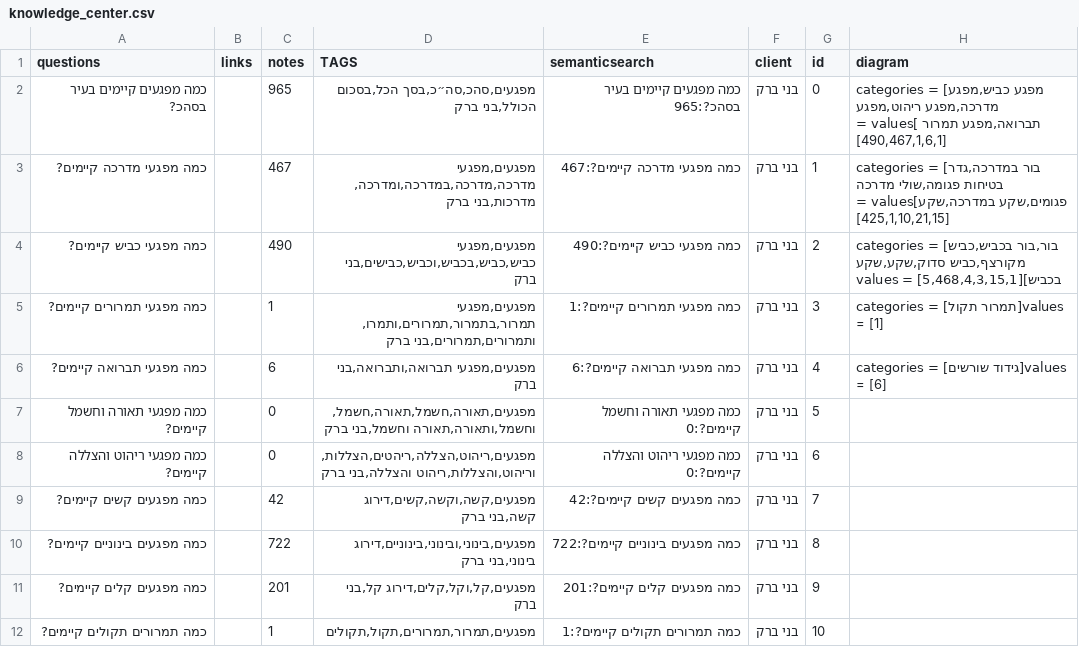
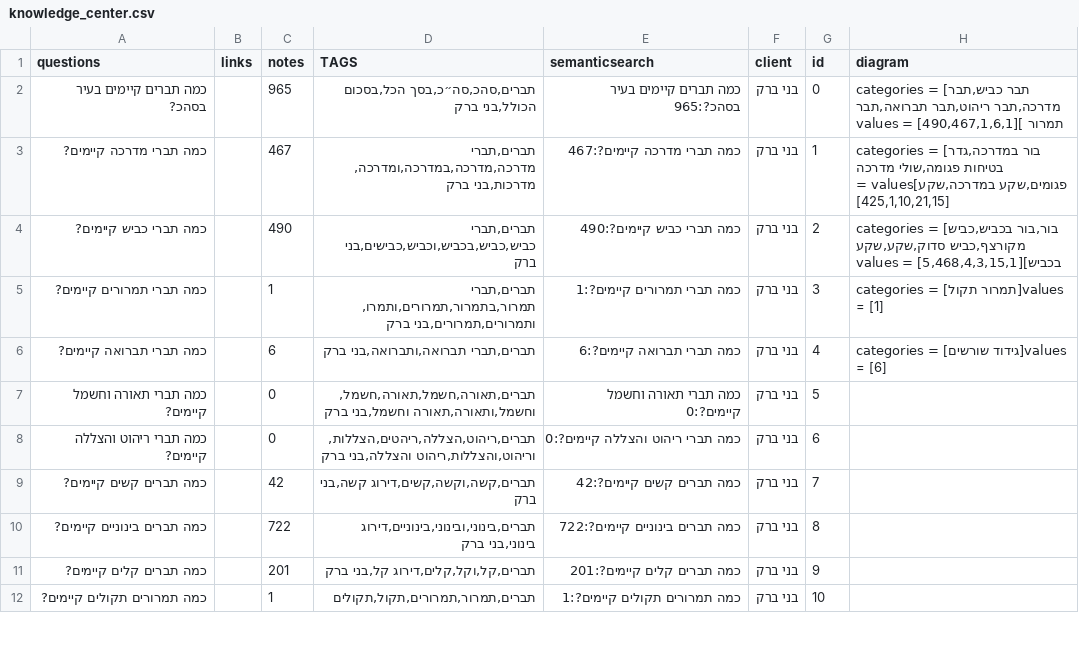
Before and after one commit to nadavsimba24/ai-chat, a CSV file: AI_chat/data/knowledge_center.csv, drawn as a sheet; only a part is shown; the diff covers the shown part only.

Commit message:
Update knowledge_center.csv

```diff
--- a/AI_chat/data/knowledge_center.csv
+++ b/AI_chat/data/knowledge_center.csv
@@ -1,12 +1,12 @@
 questions,links,notes,TAGS,semanticsearch,client,id,diagram
-כמה מפגעים קיימים בעיר בסהכ?,,965,"מפגעים,סהכ,סה״כ,בסך הכל,בסכום הכולל,בני ברק",כמה מפגעים קיימים בעיר בסהכ?:965,בני ברק,0,"categories = [מפגע כביש,מפגע מדרכה,מפגע ריהוט,מפגע תברואה,מפגע תמרור ]values = [490,467,1,6,1]"
-כמה מפגעי מדרכה קיימים?,,467,"מפגעים,מפגעי מדרכה,מדרכה,במדרכה,ומדרכה,מדרכות,בני ברק",כמה מפגעי מדרכה קיימים?:467,בני ברק,1,"categories = [בור במדרכה,גדר בטיחות פגומה,שולי מדרכה פגומים,שקע במדרכה,שקע]values = [425,1,10,21,15]"
-כמה מפגעי כביש קיימים?,,490,"מפגעים,מפגעי כביש,כביש,בכביש,וכביש,כבישים,בני ברק",כמה מפגעי כביש קיימים?:490,בני ברק,2,"categories = [בור,בור בכביש,כביש מקורצף,כביש סדוק,שקע,שקע בכביש]values = [5,468,4,3,15,1]"
-כמה מפגעי תמרורים קיימים?,,1,"מפגעים,מפגעי תמרור,בתמרור,תמרורים,ותמרו,ותמרורים,תמרורים,בני ברק",כמה מפגעי תמרורים קיימים?:1,בני ברק,3,categories = [תמרור תקול]values = [1]
-כמה מפגעי תברואה קיימים?,,6,"מפגעים,מפגעי תברואה,ותברואה,בני ברק",כמה מפגעי תברואה קיימים?:6,בני ברק,4,categories = [גידוד שורשים]values = [6]
-כמה מפגעי תאורה וחשמל קיימים?,,0,"מפגעים,תאורה,חשמל,תאורה,חשמל,וחשמל,ותאורה,תאורה וחשמל,בני ברק",כמה מפגעי תאורה וחשמל קיימים?:0,בני ברק,5,
-כמה מפגעי ריהוט והצללה קיימים?,,0,"מפגעים,ריהוט,הצללה,ריהטים,הצללות,וריהוט,והצללות,ריהוט והצללה,בני ברק",כמה מפגעי ריהוט והצללה קיימים?:0,בני ברק,6,
-כמה מפגעים קשים קיימים?,,42,"מפגעים,קשה,וקשה,קשים,דירוג קשה,בני ברק",כמה מפגעים קשים קיימים?:42,בני ברק,7,
-כמה מפגעים בינוניים קיימים?,,722,"מפגעים,בינוני,ובינוני,בינוניים,דירוג בינוני,בני ברק",כמה מפגעים בינוניים קיימים?:722,בני ברק,8,
-כמה מפגעים קלים קיימים?,,201,"מפגעים,קל,וקל,קלים,דירוג קל,בני ברק",כמה מפגעים קלים קיימים?:201,בני ברק,9,
-כמה תמרורים תקולים קיימים?,,1,"מפגעים,תמרור,תמרורים,תקול,תקולים",כמה תמרורים תקולים קיימים?:1,בני ברק,10,
+כמה תברים קיימים בעיר בסהכ?,,965,"תברים,סהכ,סה״כ,בסך הכל,בסכום הכולל,בני ברק",כמה תברים קיימים בעיר בסהכ?:965,בני ברק,0,"categories = [תבר כביש,תבר מדרכה,תבר ריהוט,תבר תברואה,תבר תמרור ]values = [490,467,1,6,1]"
+כמה תברי מדרכה קיימים?,,467,"תברים,תברי מדרכה,מדרכה,במדרכה,ומדרכה,מדרכות,בני ברק",כמה תברי מדרכה קיימים?:467,בני ברק,1,"categories = [בור במדרכה,גדר בטיחות פגומה,שולי מדרכה פגומים,שקע במדרכה,שקע]values = [425,1,10,21,15]"
+כמה תברי כביש קיימים?,,490,"תברים,תברי כביש,כביש,בכביש,וכביש,כבישים,בני ברק",כמה תברי כביש קיימים?:490,בני ברק,2,"categories = [בור,בור בכביש,כביש מקורצף,כביש סדוק,שקע,שקע בכביש]values = [5,468,4,3,15,1]"
+כמה תברי תמרורים קיימים?,,1,"תברים,תברי תמרור,בתמרור,תמרורים,ותמרו,ותמרורים,תמרורים,בני ברק",כמה תברי תמרורים קיימים?:1,בני ברק,3,categories = [תמרור תקול]values = [1]
+כמה תברי תברואה קיימים?,,6,"תברים,תברי תברואה,ותברואה,בני ברק",כמה תברי תברואה קיימים?:6,בני ברק,4,categories = [גידוד שורשים]values = [6]
+כמה תברי תאורה וחשמל קיימים?,,0,"תברים,תאורה,חשמל,תאורה,חשמל,וחשמל,ותאורה,תאורה וחשמל,בני ברק",כמה תברי תאורה וחשמל קיימים?:0,בני ברק,5,
+כמה תברי ריהוט והצללה קיימים?,,0,"תברים,ריהוט,הצללה,ריהטים,הצללות,וריהוט,והצללות,ריהוט והצללה,בני ברק",כמה תברי ריהוט והצללה קיימים?:0,בני ברק,6,
+כמה תברים קשים קיימים?,,42,"תברים,קשה,וקשה,קשים,דירוג קשה,בני ברק",כמה תברים קשים קיימים?:42,בני ברק,7,
+כמה תברים בינוניים קיימים?,,722,"תברים,בינוני,ובינוני,בינוניים,דירוג בינוני,בני ברק",כמה תברים בינוניים קיימים?:722,בני ברק,8,
+כמה תברים קלים קיימים?,,201,"תברים,קל,וקל,קלים,דירוג קל,בני ברק",כמה תברים קלים קיימים?:201,בני ברק,9,
+כמה תמרורים תקולים קיימים?,,1,"תברים,תמרור,תמרורים,תקול,תקולים",כמה תמרורים תקולים קיימים?:1,בני ברק,10,
```
Also changed, not shown: 1 added row, 1 removed row and 97 edited cells elsewhere in this file.
